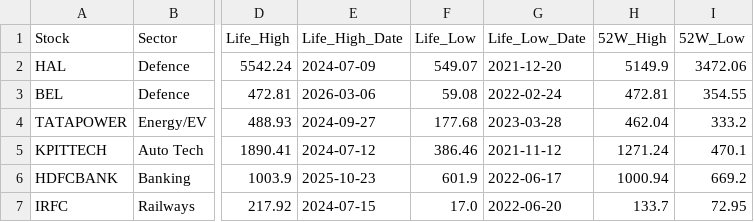
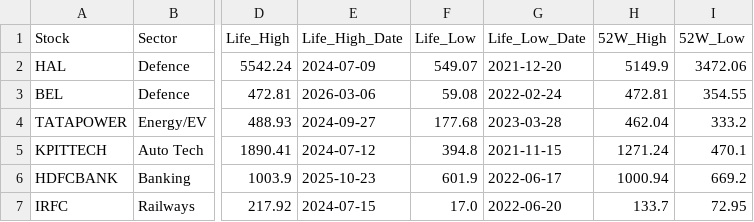
Before and after one commit to bornsupreme21-pk/NBT-Data-Engine, a CSV file: nbt_backend_data.csv, drawn as a sheet; only a part is shown, gaps mark what is left out; the diff names each change by its address in the sheet, - before the commit and + after, or states it on an @@ line.

Commit message:
Automated Daily Market Data Update

```diff
--- a/nbt_backend_data.csv
+++ b/nbt_backend_data.csv
-F5 (Life_Low): 386.46
+F5 (Life_Low): 394.8
-G5 (Life_Low_Date): 2021-11-12
+G5 (Life_Low_Date): 2021-11-15
```
